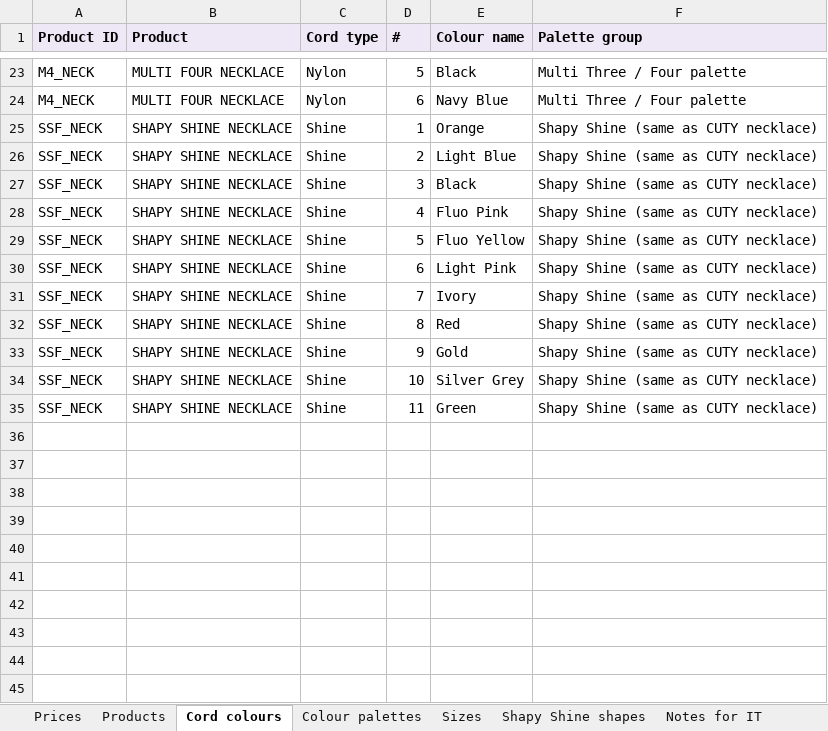
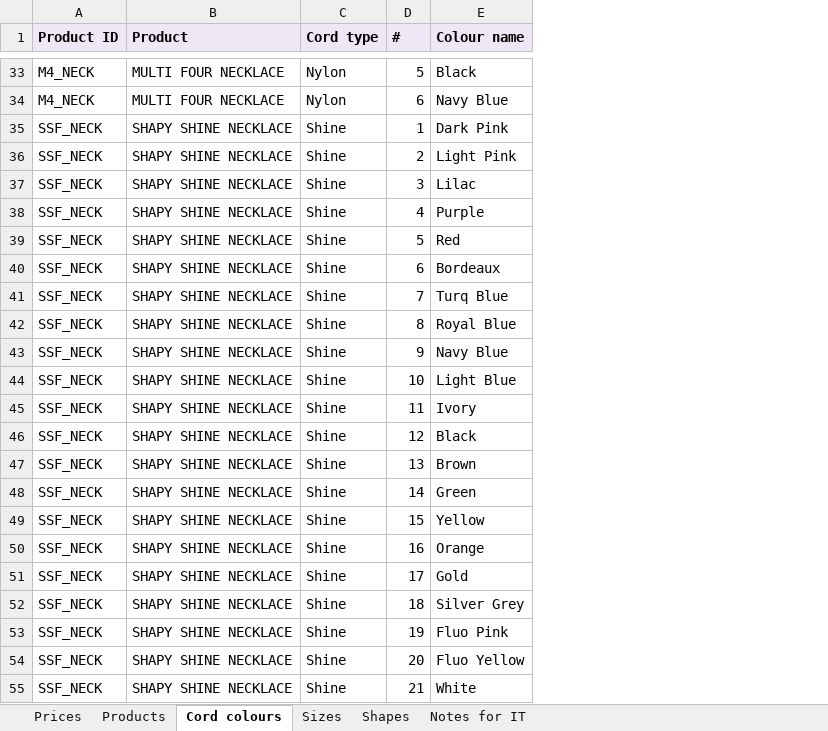
Before and after one commit to samuelsaleh/lovelab-mini-b2b, an Excel workbook: _reference-materials/Necklace_Full_Spec_IT.xlsx, sheet Cord colours, drawn as a sheet; only a part is shown, gaps mark what is left out; values as stored, in another font and other column widths than the file's, no borders; removed rows and columns are numbered as before the commit, all else as after; the diff covers the shown part only; the diff names each change by its address in the sheet, - before the commit and + after, or states it on an @@ line.

```diff
--- a/_reference-materials/Necklace_Full_Spec_IT.xlsx (sheet Cord colours)
+++ b/_reference-materials/Necklace_Full_Spec_IT.xlsx (sheet Cord colours)
-sheet tab: Colour palettes
-sheet tab: Shapy Shine shapes
+sheet tab: Shapes
-column F (Palette group), rows 23-35: Multi Three / Four palette | Multi Three / Four palette | Shapy Shine (same as CUTY necklace) | Shapy Shine (same as CUTY necklace) | Shapy Shine (same as CUTY necklace) | Shapy Shine (same as CUTY necklace) | Shapy Shine (same as CUTY necklace) | Shapy Shine (same as CUTY necklace) | Shapy Shine (same as CUTY necklace) | Shapy Shine (same as CUTY necklace) | Shapy Shine (same as CUTY necklace) | Shapy Shine (same as CUTY necklace) | Shapy Shine (same as CUTY necklace)
-E35 (Colour name): Orange
+E35 (Colour name): Dark Pink
-E36 (Colour name): Light Blue
+E36 (Colour name): Light Pink
-E37 (Colour name): Black
+E37 (Colour name): Lilac
-E38 (Colour name): Fluo Pink
+E38 (Colour name): Purple
-E39 (Colour name): Fluo Yellow
+E39 (Colour name): Red
-E40 (Colour name): Light Pink
+E40 (Colour name): Bordeaux
-E41 (Colour name): Ivory
+E41 (Colour name): Turq Blue
-E42 (Colour name): Red
+E42 (Colour name): Royal Blue
-E43 (Colour name): Gold
+E43 (Colour name): Navy Blue
-E44 (Colour name): Silver Grey
+E44 (Colour name): Light Blue
-E45 (Colour name): Green
+E45 (Colour name): Ivory
+row 46: SSF_NECK | SHAPY SHINE NECKLACE | Shine | 12 | Black
+row 47: SSF_NECK | SHAPY SHINE NECKLACE | Shine | 13 | Brown
+row 48: SSF_NECK | SHAPY SHINE NECKLACE | Shine | 14 | Green
+row 49: SSF_NECK | SHAPY SHINE NECKLACE | Shine | 15 | Yellow
+row 50: SSF_NECK | SHAPY SHINE NECKLACE | Shine | 16 | Orange
+row 51: SSF_NECK | SHAPY SHINE NECKLACE | Shine | 17 | Gold
+row 52: SSF_NECK | SHAPY SHINE NECKLACE | Shine | 18 | Silver Grey
+row 53: SSF_NECK | SHAPY SHINE NECKLACE | Shine | 19 | Fluo Pink
+row 54: SSF_NECK | SHAPY SHINE NECKLACE | Shine | 20 | Fluo Yellow
+row 55: SSF_NECK | SHAPY SHINE NECKLACE | Shine | 21 | White
```
Also changed, not shown: 10 added rows and 11 edited cells elsewhere in this sheet, sheet Prices, sheet Notes for IT, sheet Products, sheet Sizes, 49 other files.
